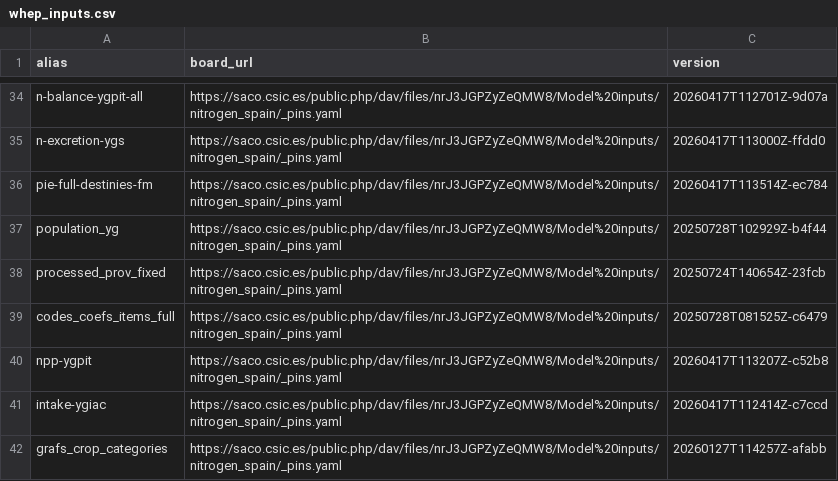
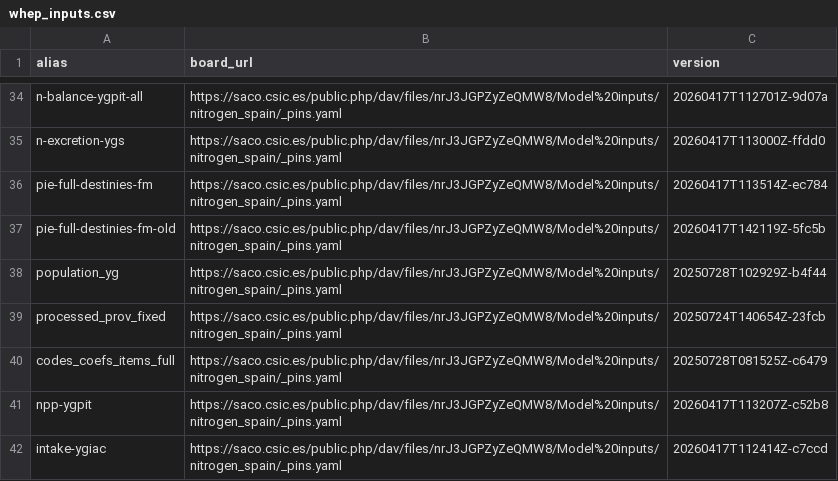
Before and after one commit to eduaguilera/whep, a CSV file: inst/extdata/whep_inputs.csv, drawn as a sheet; only a part is shown, gaps mark what is left out; the shorter side is filled out with more unchanged rows.

Commit message:
Add pie-full-destinies-fm-old

```diff
--- a/inst/extdata/whep_inputs.csv
+++ b/inst/extdata/whep_inputs.csv
@@ -36,2 +36,3 @@ n-excretion-ygs,https://saco.csic.es/public.php/dav/files/nrJ3JGPZyZeQMW8/Model%
 pie-full-destinies-fm,https://saco.csic.es/public.php/dav/files/nrJ3JGPZyZeQMW8/Model%20inputs/nitrogen_spain/_pins.yaml,20260417T113514Z-ec784
+pie-full-destinies-fm-old,https://saco.csic.es/public.php/dav/files/nrJ3JGPZyZeQMW8/Model%20inputs/nitrogen_spain/_pins.yaml,20260417T142119Z-5fc5b
 population_yg,https://saco.csic.es/public.php/dav/files/nrJ3JGPZyZeQMW8/Model%20inputs/nitrogen_spain/_pins.yaml,20250728T102929Z-b4f44
```
Also changed, not shown: 2 other files.
